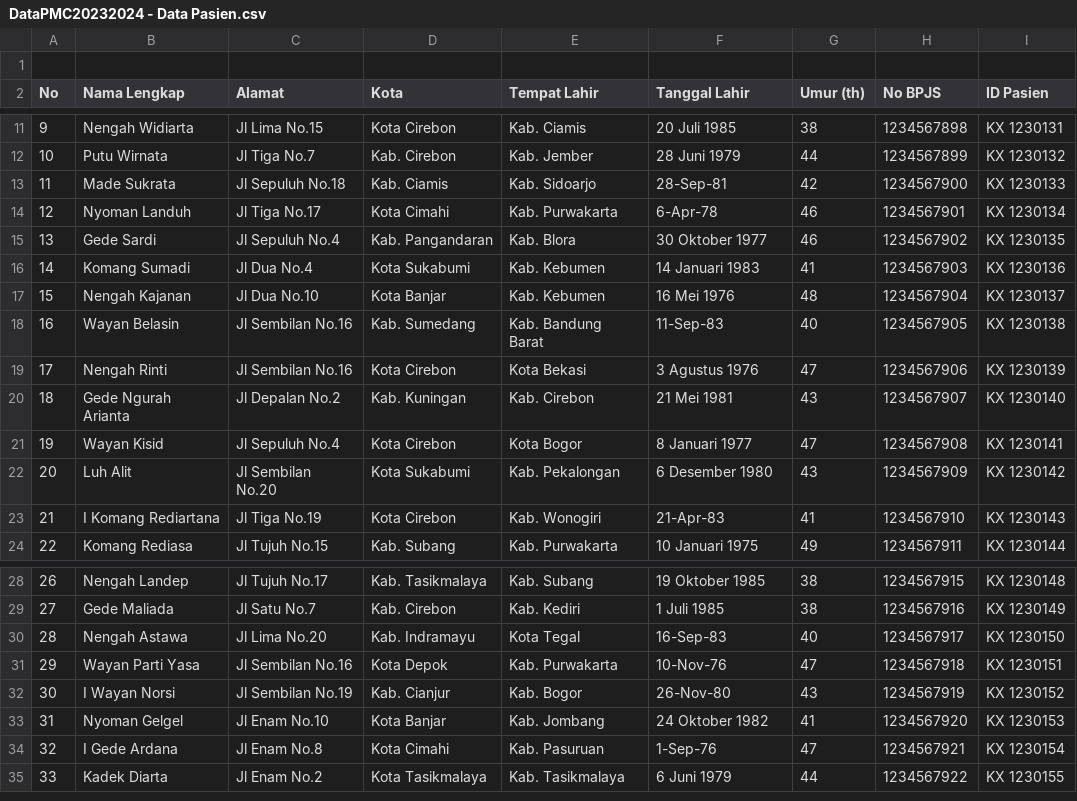
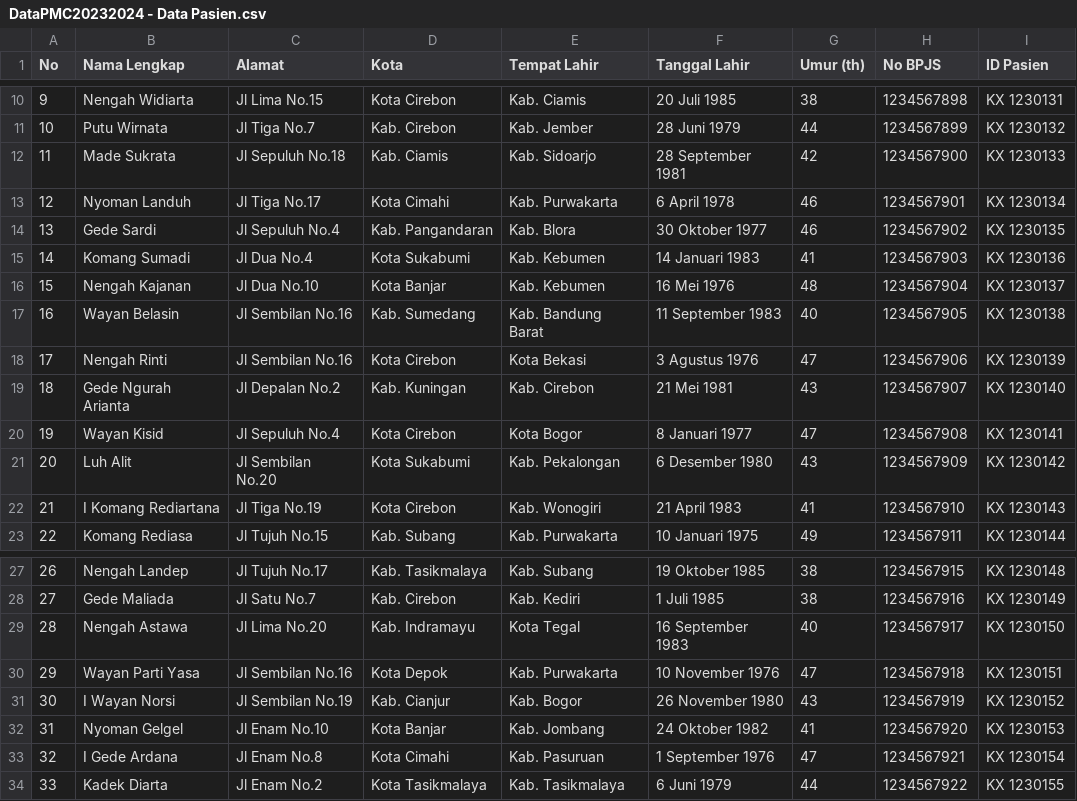
Before and after one commit to Azekhiel/TUBES-PMC, a CSV file: integrasi/DataPMC20232024 - Data Pasien.csv, drawn as a sheet; only a part is shown, gaps mark what is left out; the diff covers the shown part only.

```diff
--- a/integrasi/DataPMC20232024 - Data Pasien.csv
+++ b/integrasi/DataPMC20232024 - Data Pasien.csv
@@ -1,2 +1 @@
-,,,,,,,,
 No,Nama Lengkap,Alamat,Kota,Tempat Lahir,Tanggal Lahir,Umur (th),No BPJS,ID Pasien
@@ -12,4 +11,4 @@ No,Nama Lengkap,Alamat,Kota,Tempat Lahir,Tanggal Lahir,Umur (th),No BPJS,ID Pasi
 10,Putu Wirnata,Jl Tiga No.7,Kab. Cirebon,Kab. Jember,28 Juni 1979,44,1234567899,KX 1230132
-11,Made Sukrata,Jl Sepuluh No.18,Kab. Ciamis,Kab. Sidoarjo,28-Sep-81,42,1234567900,KX 1230133
-12,Nyoman Landuh,Jl Tiga No.17,Kota Cimahi,Kab. Purwakarta,6-Apr-78,46,1234567901,KX 1230134
+11,Made Sukrata,Jl Sepuluh No.18,Kab. Ciamis,Kab. Sidoarjo,28 September 1981,42,1234567900,KX 1230133
+12,Nyoman Landuh,Jl Tiga No.17,Kota Cimahi,Kab. Purwakarta,6 April 1978,46,1234567901,KX 1230134
 13,Gede Sardi,Jl Sepuluh No.4,Kab. Pangandaran,Kab. Blora,30 Oktober 1977,46,1234567902,KX 1230135
@@ -17,3 +16,3 @@ No,Nama Lengkap,Alamat,Kota,Tempat Lahir,Tanggal Lahir,Umur (th),No BPJS,ID Pasi
 15,Nengah Kajanan,Jl Dua No.10,Kota Banjar,Kab. Kebumen,16 Mei 1976,48,1234567904,KX 1230137
-16,Wayan Belasin,Jl Sembilan No.16,Kab. Sumedang,Kab. Bandung Barat,11-Sep-83,40,1234567905,KX 1230138
+16,Wayan Belasin,Jl Sembilan No.16,Kab. Sumedang,Kab. Bandung Barat,11 September 1983,40,1234567905,KX 1230138
 17,Nengah Rinti,Jl Sembilan No.16,Kota Cirebon,Kota Bekasi,3 Agustus 1976,47,1234567906,KX 1230139
@@ -22,3 +21,3 @@ No,Nama Lengkap,Alamat,Kota,Tempat Lahir,Tanggal Lahir,Umur (th),No BPJS,ID Pasi
 20,Luh Alit,Jl Sembilan No.20,Kota Sukabumi,Kab. Pekalongan,6 Desember 1980,43,1234567909,KX 1230142
-21,I Komang Rediartana,Jl Tiga No.19,Kota Cirebon,Kab. Wonogiri,21-Apr-83,41,1234567910,KX 1230143
+21,I Komang Rediartana,Jl Tiga No.19,Kota Cirebon,Kab. Wonogiri,21 April 1983,41,1234567910,KX 1230143
 22,Komang Rediasa,Jl Tujuh No.15,Kab. Subang,Kab. Purwakarta,10 Januari 1975,49,1234567911,KX 1230144
@@ -29,7 +28,7 @@ No,Nama Lengkap,Alamat,Kota,Tempat Lahir,Tanggal Lahir,Umur (th),No BPJS,ID Pasi
 27,Gede Maliada,Jl Satu No.7,Kab. Cirebon,Kab. Kediri,1 Juli 1985,38,1234567916,KX 1230149
-28,Nengah Astawa,Jl Lima No.20,Kab. Indramayu,Kota Tegal,16-Sep-83,40,1234567917,KX 1230150
-29,Wayan Parti Yasa,Jl Sembilan No.16,Kota Depok,Kab. Purwakarta,10-Nov-76,47,1234567918,KX 1230151
-30,I Wayan Norsi,Jl Sembilan No.19,Kab. Cianjur,Kab. Bogor,26-Nov-80,43,1234567919,KX 1230152
+28,Nengah Astawa,Jl Lima No.20,Kab. Indramayu,Kota Tegal,16 September 1983,40,1234567917,KX 1230150
+29,Wayan Parti Yasa,Jl Sembilan No.16,Kota Depok,Kab. Purwakarta,10 November 1976,47,1234567918,KX 1230151
+30,I Wayan Norsi,Jl Sembilan No.19,Kab. Cianjur,Kab. Bogor,26 November 1980,43,1234567919,KX 1230152
 31,Nyoman Gelgel,Jl Enam No.10,Kota Banjar,Kab. Jombang,24 Oktober 1982,41,1234567920,KX 1230153
-32,I Gede Ardana,Jl Enam No.8,Kota Cimahi,Kab. Pasuruan,1-Sep-76,47,1234567921,KX 1230154
+32,I Gede Ardana,Jl Enam No.8,Kota Cimahi,Kab. Pasuruan,1 September 1976,47,1234567921,KX 1230154
 33,Kadek Diarta,Jl Enam No.2,Kota Tasikmalaya,Kab. Tasikmalaya,6 Juni 1979,44,1234567922,KX 1230155
```
Also changed, not shown: 4 edited cells elsewhere in this file, integrasi/DataPMC20232024 - Riwayat Datang, Diag,, Tindakan.csv, 9 other files.
